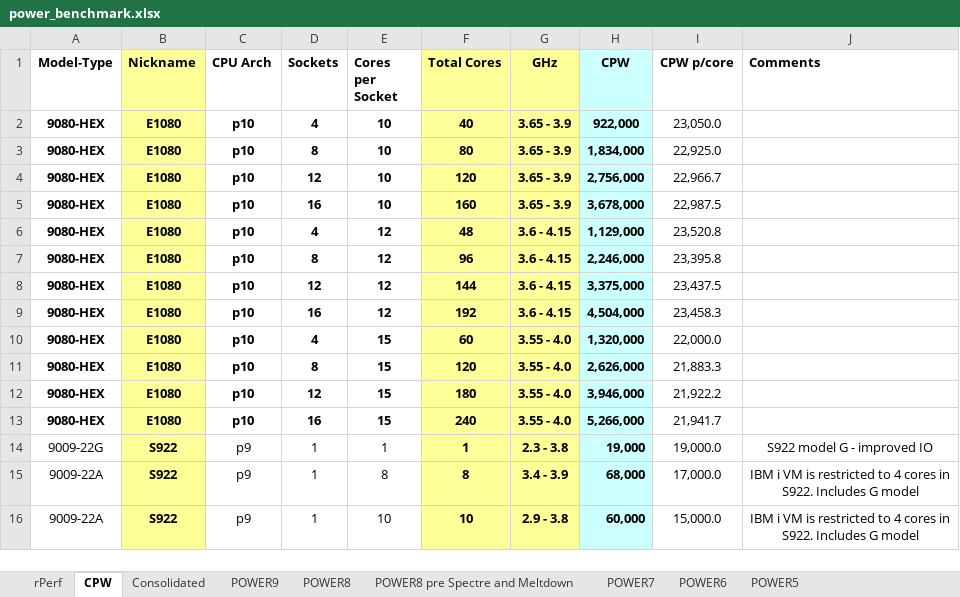
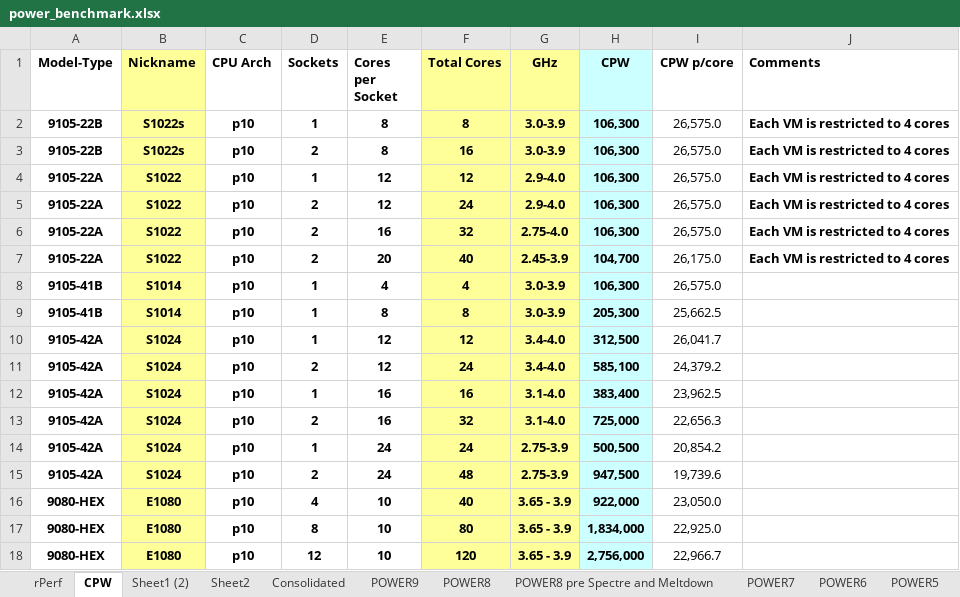
Before and after one commit to ftaugusto/superbench, an Excel workbook: power_benchmark.xlsx, sheet CPW, drawn as a sheet; only a part is shown; the shorter side is filled out with more unchanged rows; values as stored, in another font and other column widths than the file's, no borders; the diff names each change by its address in the sheet, - before the commit and + after, or states it on an @@ line.

```diff
--- a/power_benchmark.xlsx (sheet CPW)
+++ b/power_benchmark.xlsx (sheet CPW)
+sheet tab: Sheet1 (2)
+sheet tab: Sheet2
+row 2: 9105-22B | S1022s | p10 | 1 | 8 | 8 | 3.0-3.9 | 106,300 | 26,575.0 | Each VM is restricted to 4 cores
+row 3: 9105-22B | S1022s | p10 | 2 | 8 | 16 | 3.0-3.9 | 106,300 | 26,575.0 | Each VM is restricted to 4 cores
+row 4: 9105-22A | S1022 | p10 | 1 | 12 | 12 | 2.9-4.0 | 106,300 | 26,575.0 | Each VM is restricted to 4 cores
+row 5: 9105-22A | S1022 | p10 | 2 | 12 | 24 | 2.9-4.0 | 106,300 | 26,575.0 | Each VM is restricted to 4 cores
+row 6: 9105-22A | S1022 | p10 | 2 | 16 | 32 | 2.75-4.0 | 106,300 | 26,575.0 | Each VM is restricted to 4 cores
+row 7: 9105-22A | S1022 | p10 | 2 | 20 | 40 | 2.45-3.9 | 104,700 | 26,175.0 | Each VM is restricted to 4 cores
+row 8: 9105-41B | S1014 | p10 | 1 | 4 | 4 | 3.0-3.9 | 106,300 | 26,575.0
+row 9: 9105-41B | S1014 | p10 | 1 | 8 | 8 | 3.0-3.9 | 205,300 | 25,662.5
+row 10: 9105-42A | S1024 | p10 | 1 | 12 | 12 | 3.4-4.0 | 312,500 | 26,041.7
+row 11: 9105-42A | S1024 | p10 | 2 | 12 | 24 | 3.4-4.0 | 585,100 | 24,379.2
+row 12: 9105-42A | S1024 | p10 | 1 | 16 | 16 | 3.1-4.0 | 383,400 | 23,962.5
+row 13: 9105-42A | S1024 | p10 | 2 | 16 | 32 | 3.1-4.0 | 725,000 | 22,656.3
+row 14: 9105-42A | S1024 | p10 | 1 | 24 | 24 | 2.75-3.9 | 500,500 | 20,854.2
+row 15: 9105-42A | S1024 | p10 | 2 | 24 | 48 | 2.75-3.9 | 947,500 | 19,739.6
```
Also changed, not shown: sheet rPerf, 4 other files.
